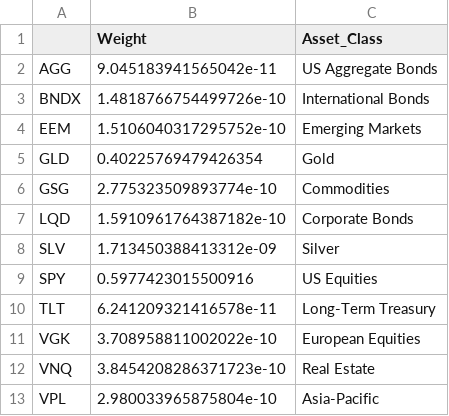
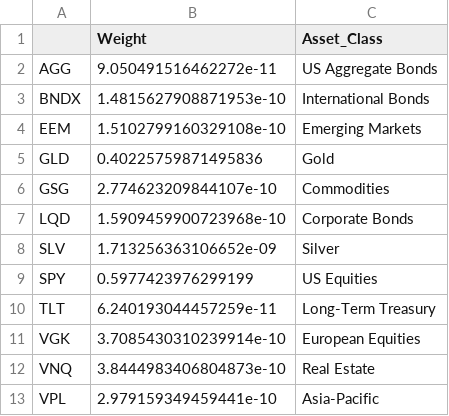
Before and after one commit to sheinhtetsai99/AnalyticsProj, a CSV file: portfolio_results/2_portfolio_models/etf_basic_mv_weights.csv, drawn as a sheet.

```diff
--- a/portfolio_results/2_portfolio_models/etf_basic_mv_weights.csv
+++ b/portfolio_results/2_portfolio_models/etf_basic_mv_weights.csv
@@ -1,13 +1,13 @@
 ,Weight,Asset_Class
-AGG,9.045183941565042e-11,US Aggregate Bonds
-BNDX,1.4818766754499726e-10,International Bonds
-EEM,1.5106040317295752e-10,Emerging Markets
-GLD,0.40225769479426354,Gold
-GSG,2.775323509893774e-10,Commodities
-LQD,1.5910961764387182e-10,Corporate Bonds
-SLV,1.713450388413312e-09,Silver
-SPY,0.5977423015500916,US Equities
-TLT,6.241209321416578e-11,Long-Term Treasury
-VGK,3.708958811002022e-10,European Equities
-VNQ,3.8454208286371723e-10,Real Estate
-VPL,2.980033965875804e-10,Asia-Pacific
+AGG,9.050491516462272e-11,US Aggregate Bonds
+BNDX,1.4815627908871953e-10,International Bonds
+EEM,1.5102799160329108e-10,Emerging Markets
+GLD,0.40225759871495836,Gold
+GSG,2.774623209844107e-10,Commodities
+LQD,1.5909459900723968e-10,Corporate Bonds
+SLV,1.713256363106652e-09,Silver
+SPY,0.5977423976299199,US Equities
+TLT,6.240193044457259e-11,Long-Term Treasury
+VGK,3.7085430310239914e-10,European Equities
+VNQ,3.8444983406804873e-10,Real Estate
+VPL,2.979159349459441e-10,Asia-Pacific
```
Also changed, not shown: portfolio_results/1_input_data/asset_statistics.csv, portfolio_results/3_performance_analysis/model_comparison.csv, 20 other files.
